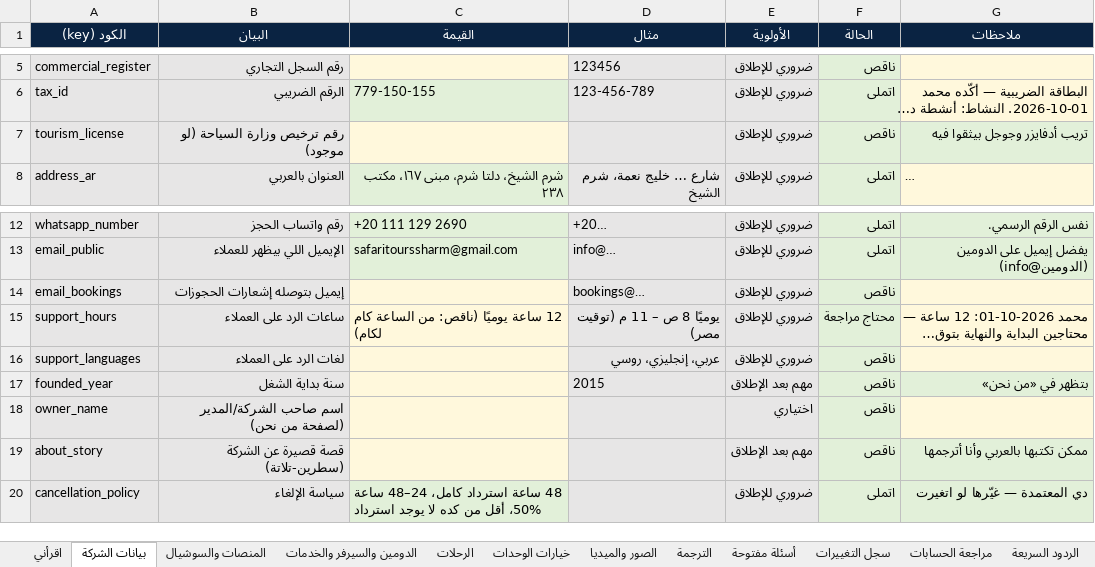
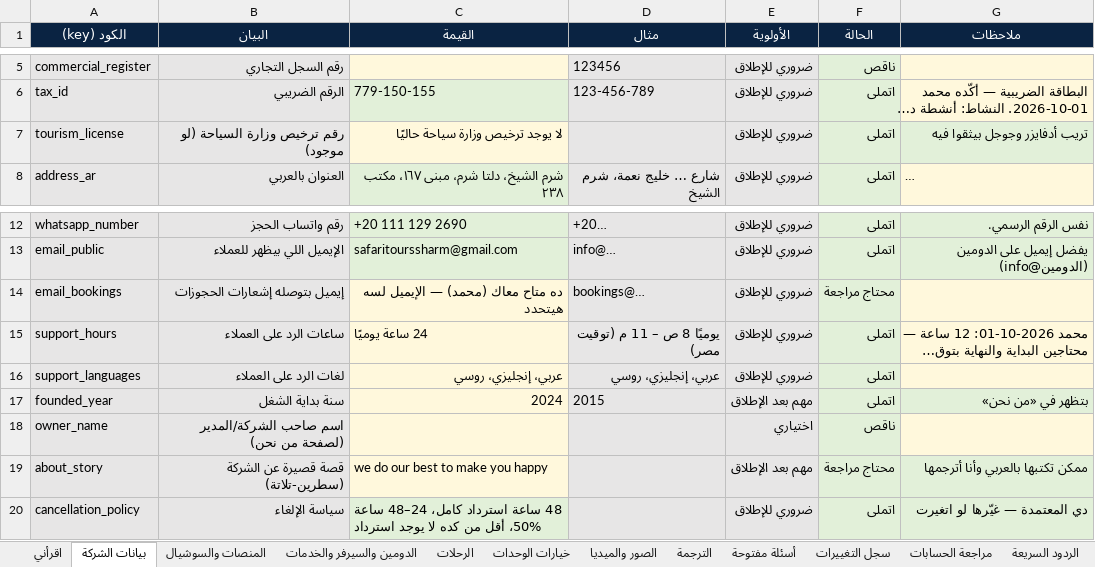
Before and after one commit to wego2388/wego-platform, an Excel workbook: clients/safari-tours-sharm/owner-data/safari-tours-owner-data-hub.xlsx, sheet بيانات الشركة, drawn as a sheet; only a part is shown, gaps mark what is left out; long unchanged cells end in …; values as stored, in another font and other column widths than the file's, no borders; conditional formats not drawn; the diff names each change by its address in the sheet, - before the commit and + after, or states it on an @@ line.

```diff
--- a/clients/safari-tours-sharm/owner-data/safari-tours-owner-data-hub.xlsx (sheet بيانات الشركة)
+++ b/clients/safari-tours-sharm/owner-data/safari-tours-owner-data-hub.xlsx (sheet بيانات الشركة)
-C7 (القيمة): (empty)
+C7 (القيمة): لا يوجد ترخيص وزارة سياحة حاليًا
-F7 (الحالة): ناقص
+F7 (الحالة): اتملى
-C14 (القيمة): (empty)
+C14 (القيمة): ده متاح معاك (محمد) — الإيميل لسه هيتحدد
-F14 (الحالة): ناقص
+F14 (الحالة): محتاج مراجعة
-C15 (القيمة): 12 ساعة يوميًا (ناقص: من الساعة كام لكام)
+C15 (القيمة): 24 ساعة يوميًا
-F15 (الحالة): محتاج مراجعة
+F15 (الحالة): اتملى
-C16 (القيمة): (empty)
+C16 (القيمة): عربي، إنجليزي، روسي
-F16:F17 (الحالة): ناقص
+F16:F17 (الحالة): اتملى
-C17 (القيمة): (empty)
+C17 (القيمة): 2024
-C19 (القيمة): (empty)
+C19 (القيمة): we do our best to make you happy
-F19 (الحالة): ناقص
+F19 (الحالة): محتاج مراجعة
```
Also changed, not shown: sheet أسعار الموردين, sheet تكاليف الرحلات, sheet الموردين, sheet السواقين, sheet سجل التغييرات, 1 other file.
